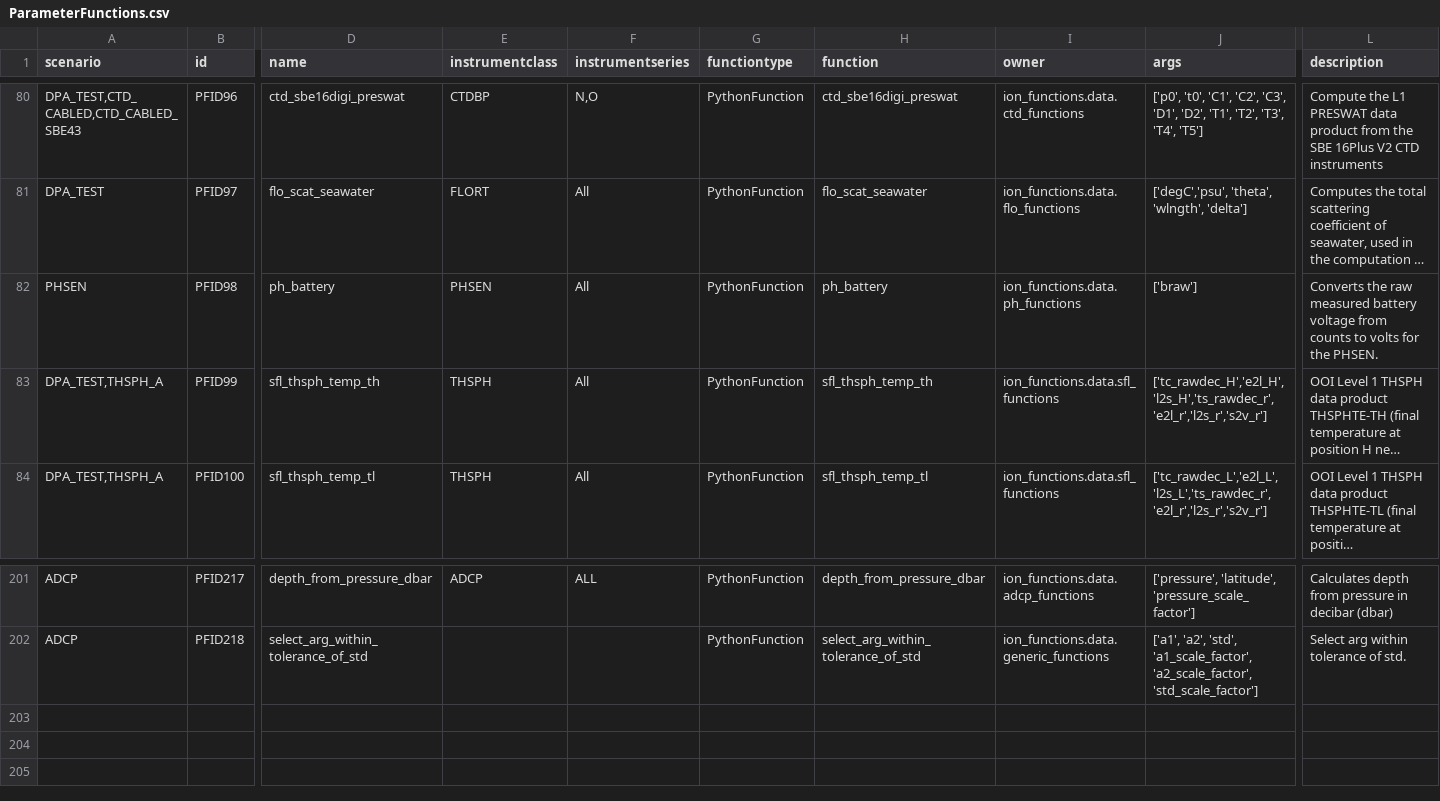
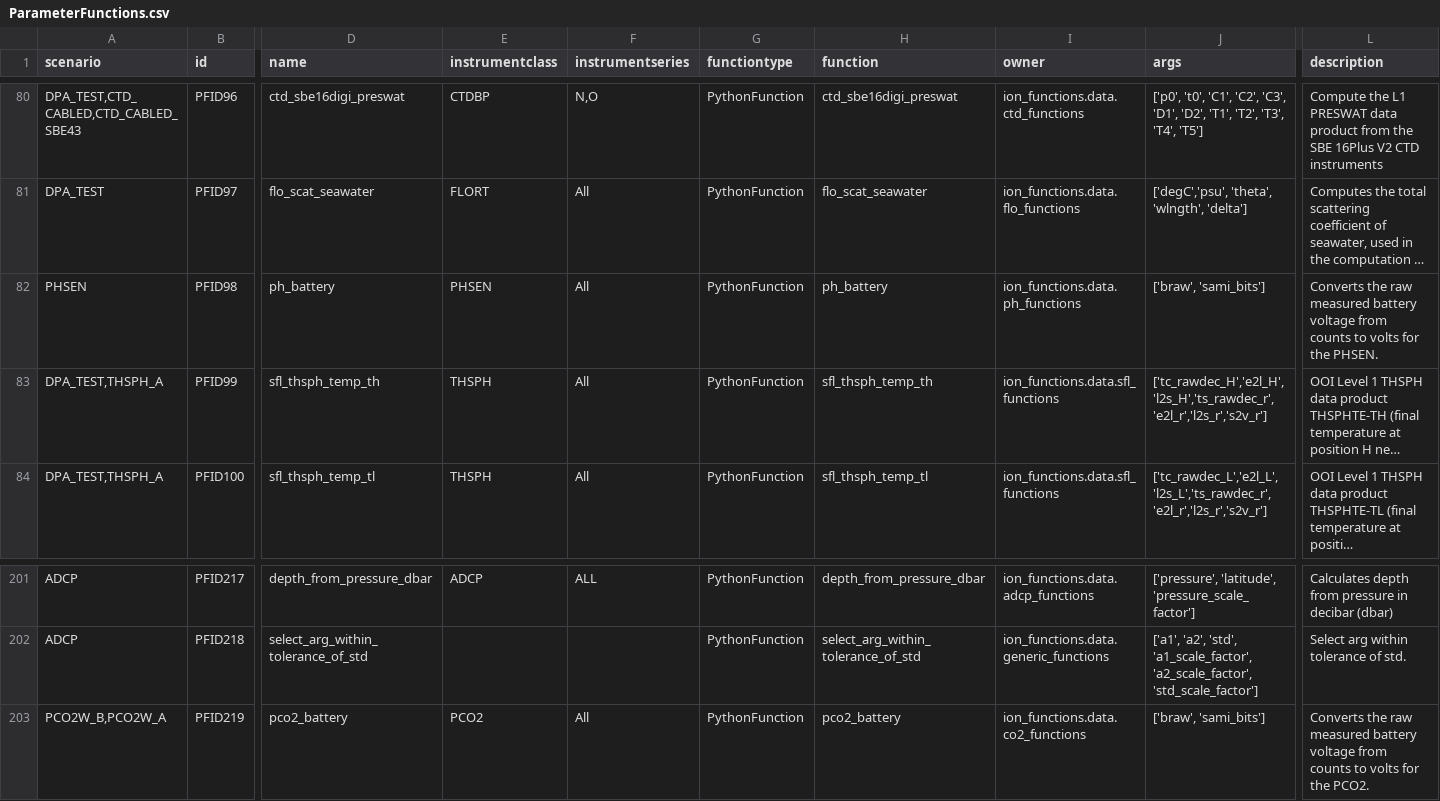
Before and after one commit to oceanobservatories/preload-database, a CSV file: csv/ParameterFunctions.csv, drawn as a sheet; only a part is shown, gaps mark what is left out; long unchanged cells end in …; rows hold the shown columns only; the diff names each change by its address in the sheet, - before the commit and + after, or states it on an @@ line.

Commit message:
Issue #15558 - PHSEN and PCO2W battery voltage (#125)

```diff
--- a/csv/ParameterFunctions.csv
+++ b/csv/ParameterFunctions.csv
-J82 (args): ['braw']
+J82 (args): ['braw', 'sami_bits']
+row 203: PCO2W_B,PCO2W_A | PFID219 | pco2_battery | PCO2 | All | PythonFunction | pco2_battery | ion_functions.data.co2_functions | ['braw', 'sami_bits'] | Converts the raw measured battery voltage from counts to volts for the PCO2.
```
Also changed, not shown: csv/ParameterDefs.csv, csv/ParameterDictionary.csv.
